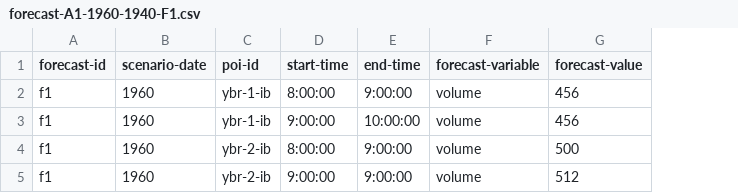
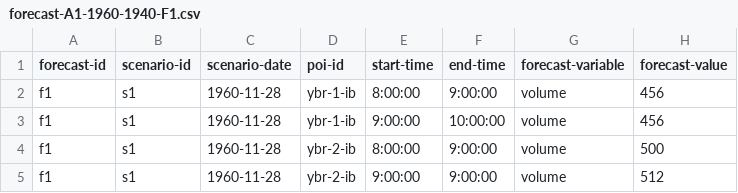
Before and after one commit to e-lo/forecastcards, a CSV file: examples/emeraldcitydot-rx123-yellowbrickroadhov/forecasts/forecast-A1-1960-1940-F1.csv, drawn as a sheet; addresses are those after the commit; the diff names each change by its address in the sheet, - before the commit and + after, or states it on an @@ line.

```diff
--- a/examples/emeraldcitydot-rx123-yellowbrickroadhov/forecasts/forecast-A1-1960-1940-F1.csv
+++ b/examples/emeraldcitydot-rx123-yellowbrickroadhov/forecasts/forecast-A1-1960-1940-F1.csv
+column B (scenario-id), rows 2-5: all s1
-C2:C5 (scenario-date): 1960
+C2:C5 (scenario-date): 1960-11-28
```
Also changed, not shown: examples/emeraldcitydot-rx123-yellowbrickroadhov/scenarios-rx123.csv, 1 other file.
